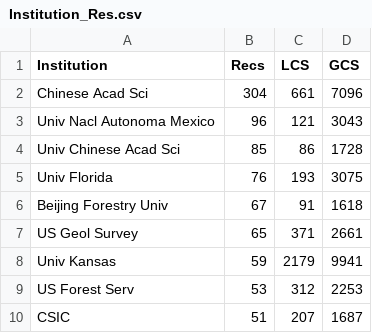
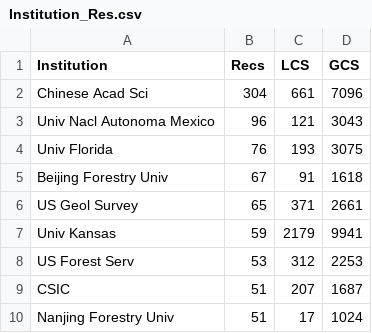
Before and after one commit to sliu46/ML-SDM2026, a CSV file: data/Processed/Institution_Res.csv, drawn as a sheet; only a part is shown; the shorter side is filled out with more unchanged rows; the diff names each change by its address in the sheet, - before the commit and + after, or states it on an @@ line.

Commit message:
data

```diff
--- a/data/Processed/Institution_Res.csv
+++ b/data/Processed/Institution_Res.csv
-row 4: Univ Chinese Acad Sci | 85 | 86 | 1728
```
